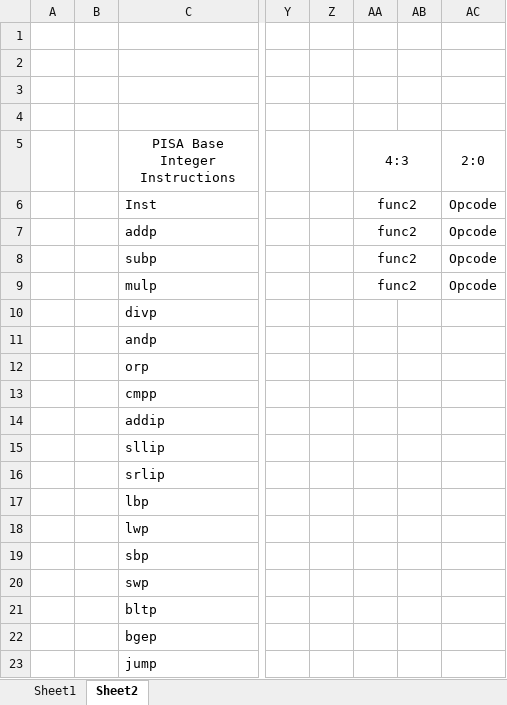
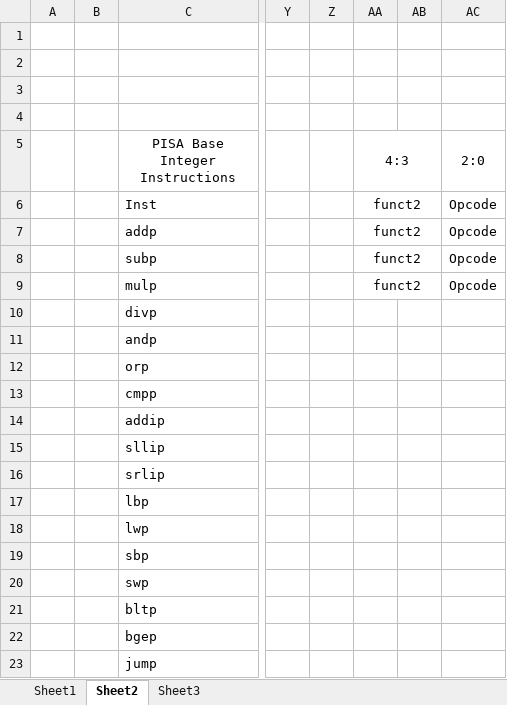
Before and after one commit to kunZhen/Proyecto-Grupal-1---Arqui-I, an Excel workbook: ISA/ISA.xlsx, sheet Sheet2, drawn as a sheet; only a part is shown, gaps mark what is left out; values as stored, in another font and other column widths than the file's, no borders; the diff names each change by its address in the sheet, - before the commit and + after, or states it on an @@ line.

```diff
--- a/ISA/ISA.xlsx (sheet Sheet2)
+++ b/ISA/ISA.xlsx (sheet Sheet2)
+sheet tab: Sheet3
-AA6:AA9 (4:3): func2
+AA6:AA9 (4:3): funct2
```
Also changed, not shown: 35 other files.
